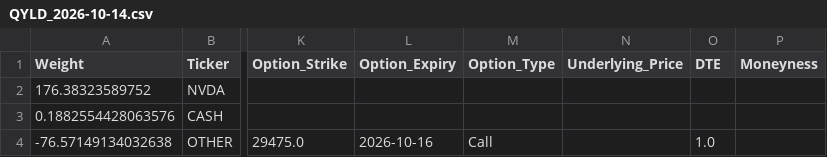
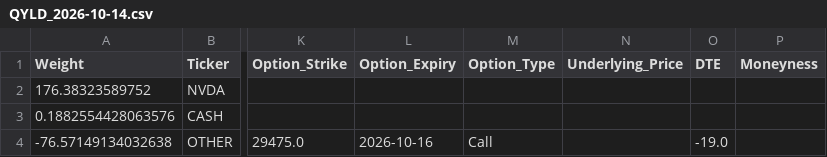
Before and after one commit to tradernetwork/etf-holdings-tracker, a CSV file: data/raw/2026-10-14/QYLD_2026-10-14.csv, drawn as a sheet; only a part is shown, gaps mark what is left out; the diff names each change by its address in the sheet, - before the commit and + after, or states it on an @@ line.

```diff
--- a/data/raw/2026-10-14/QYLD_2026-10-14.csv
+++ b/data/raw/2026-10-14/QYLD_2026-10-14.csv
-O4 (DTE): 1.0
+O4 (DTE): -19.0
```
Also changed, not shown: 10 other files.
